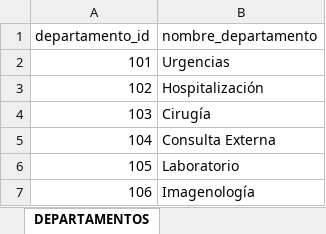
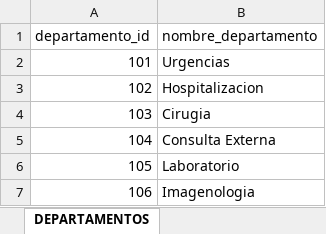
Before and after one commit to DiegoJCA125/Facturacion_clinica, an Excel workbook: data/raw/facturacion_clinica.xlsx, sheet DEPARTAMENTOS, drawn as a sheet; values as stored, in another font and other column widths than the file's, no borders; the diff names each change by its address in the sheet, - before the commit and + after, or states it on an @@ line.

```diff
--- a/data/raw/facturacion_clinica.xlsx (sheet DEPARTAMENTOS)
+++ b/data/raw/facturacion_clinica.xlsx (sheet DEPARTAMENTOS)
-B3 (nombre_departamento): Hospitalización
+B3 (nombre_departamento): Hospitalizacion
-B4 (nombre_departamento): Cirugía
+B4 (nombre_departamento): Cirugia
-B7 (nombre_departamento): Imagenología
+B7 (nombre_departamento): Imagenologia
```
Also changed, not shown: sheet CUENTAS_DETALLE, sheet FACTURAS_CUENTAS, sheet FACTURAS, sheet PLANES, 5 other files.
